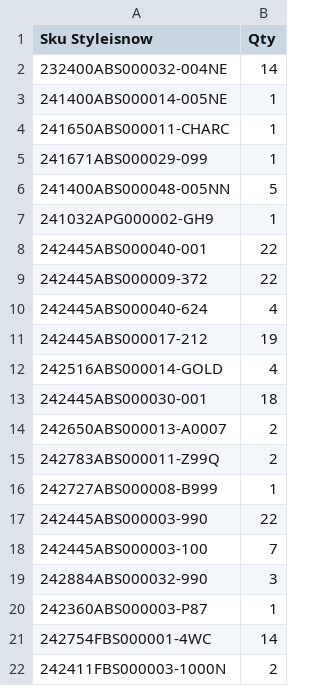
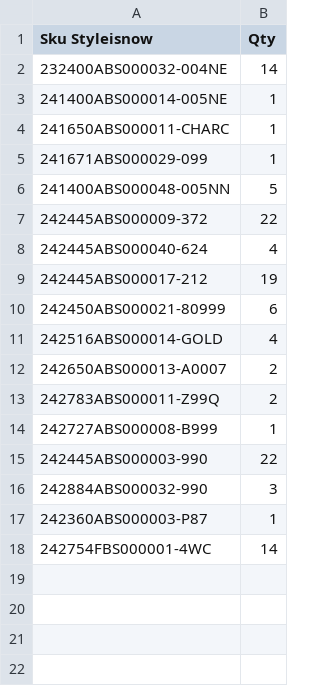
Before and after one commit to dissagaliyeva/shopify_ikonic_update, a CSV file: updated_bags.csv, drawn as a sheet; removed rows and columns are numbered as before the commit, all else as after; the diff names each change by its address in the sheet, - before the commit and + after, or states it on an @@ line.

```diff
--- a/updated_bags.csv
+++ b/updated_bags.csv
-row 7: 241032APG000002-GH9 | 1
-row 8: 242445ABS000040-001 | 22
+row 10: 242450ABS000021-80999 | 6
-row 13: 242445ABS000030-001 | 18
-row 18: 242445ABS000003-100 | 7
-row 22: 242411FBS000003-1000N | 2
```
Also changed, not shown: updated_other.csv.
